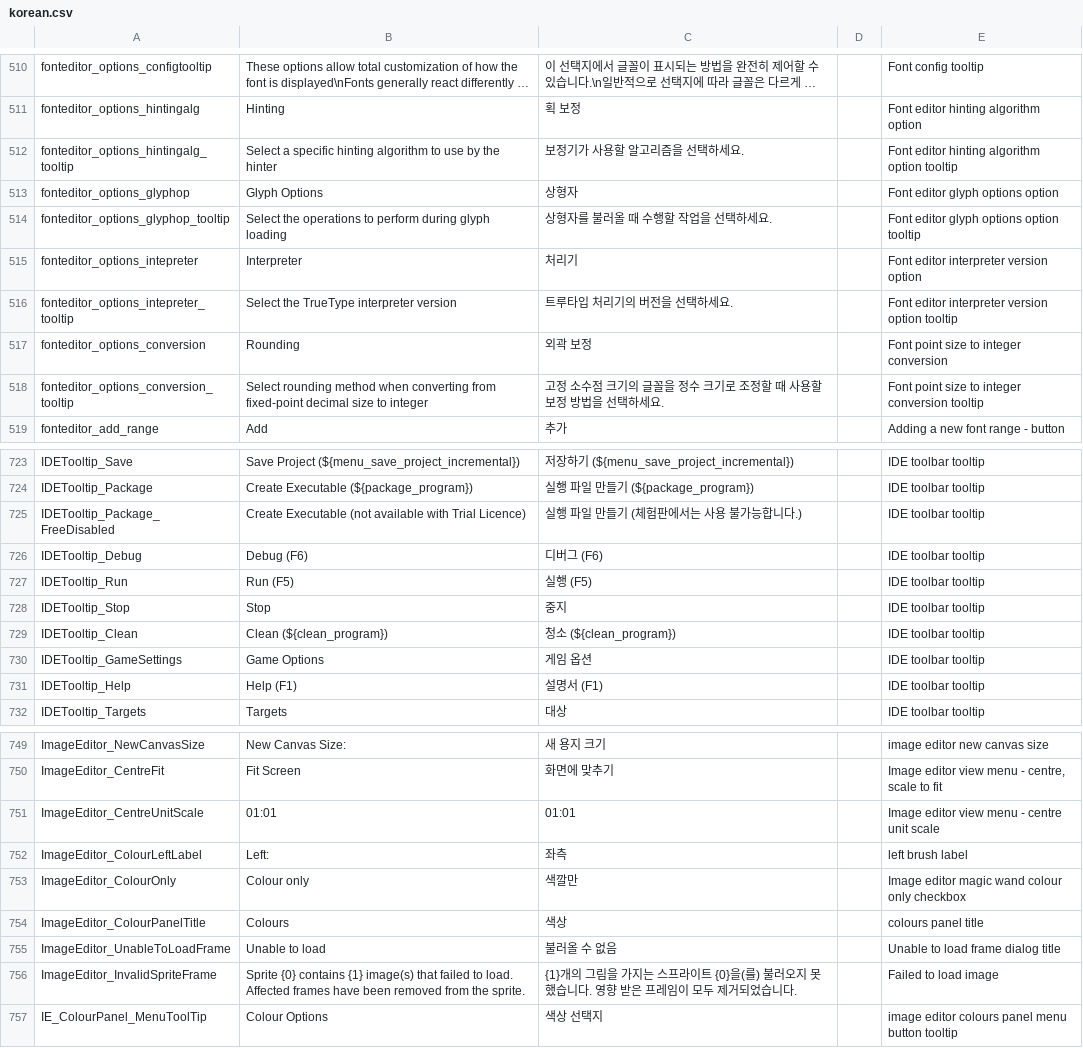
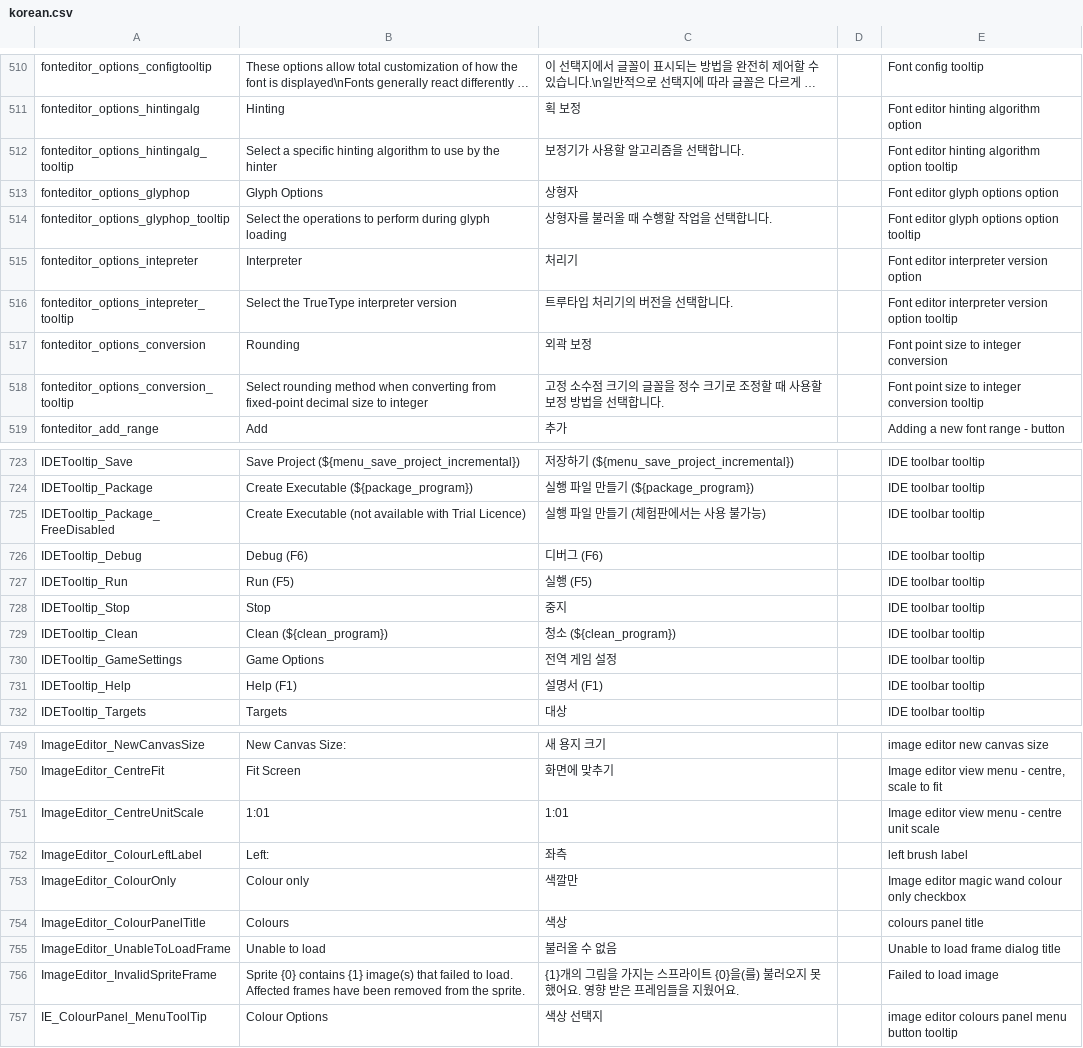
Before and after one commit to iconstudio/gms2-translation-korean, a CSV file: korean.csv, drawn as a sheet; only a part is shown, gaps mark what is left out; long unchanged cells end in …; the diff covers the shown part only; the diff names each change by its address in the sheet, - before the commit and + after, or states it on an @@ line.

```diff
--- a/korean.csv
+++ b/korean.csv
-C512: 보정기가 사용할 알고리즘을 선택하세요.
+C512: 보정기가 사용할 알고리즘을 선택합니다.
-C514: 상형자를 불러올 때 수행할 작업을 선택하세요.
+C514: 상형자를 불러올 때 수행할 작업을 선택합니다.
-C516: 트루타입 처리기의 버전을 선택하세요.
+C516: 트루타입 처리기의 버전을 선택합니다.
-C518: 고정 소수점 크기의 글꼴을 정수 크기로 조정할 때 사용할 보정 방법을 선택하세요.
+C518: 고정 소수점 크기의 글꼴을 정수 크기로 조정할 때 사용할 보정 방법을 선택합니다.
-C725: 실행 파일 만들기 (체험판에서는 사용 불가능합니다.)
+C725: 실행 파일 만들기 (체험판에서는 사용 불가능)
-C730: 게임 옵션
+C730: 전역 게임 설정
-B751: 01:01
+B751: 1:01
-C751: 01:01
+C751: 1:01
-C756: …지 못했습니다. 영향 받은 프레임이 모두 제거되었습니다.
+C756: …지 못했어요. 영향 받은 프레임들을 지웠어요.
```
Also changed, not shown: 39 edited cells elsewhere in this file.
